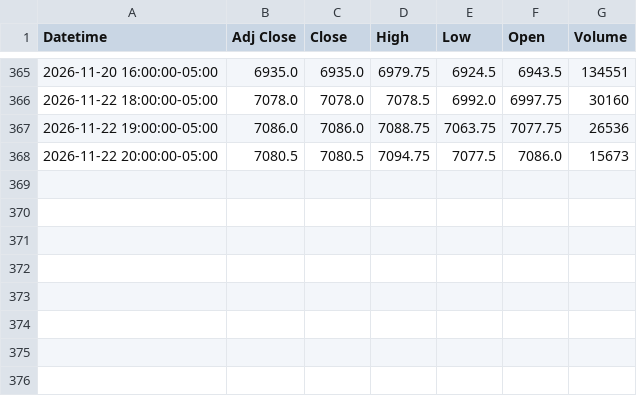
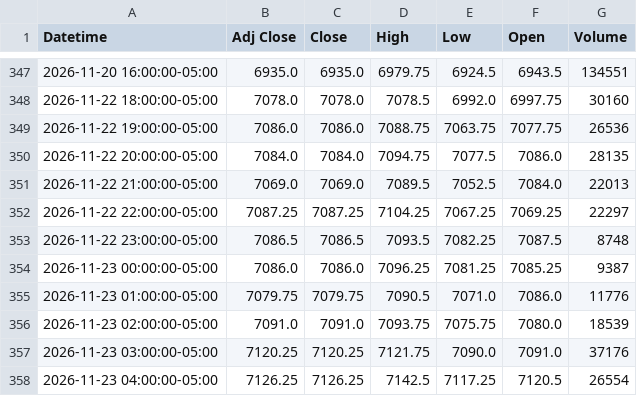
Before and after one commit to Jordan4369/mes-data, a CSV file: data/es_1h.csv, drawn as a sheet; only a part is shown, gaps mark what is left out; the diff covers the shown part only.

```diff
--- a/data/es_1h.csv
+++ b/data/es_1h.csv
@@ -367,2 +349,10 @@ Datetime,Adj Close,Close,High,Low,Open,Volume
 2026-11-22 19:00:00-05:00,7086.0,7086.0,7088.75,7063.75,7077.75,26536
-2026-11-22 20:00:00-05:00,7080.5,7080.5,7094.75,7077.5,7086.0,15673
+2026-11-22 20:00:00-05:00,7084.0,7084.0,7094.75,7077.5,7086.0,28135
+2026-11-22 21:00:00-05:00,7069.0,7069.0,7089.5,7052.5,7084.0,22013
+2026-11-22 22:00:00-05:00,7087.25,7087.25,7104.25,7067.25,7069.25,22297
+2026-11-22 23:00:00-05:00,7086.5,7086.5,7093.5,7082.25,7087.5,8748
+2026-11-23 00:00:00-05:00,7086.0,7086.0,7096.25,7081.25,7085.25,9387
+2026-11-23 01:00:00-05:00,7079.75,7079.75,7090.5,7071.0,7086.0,11776
+2026-11-23 02:00:00-05:00,7091.0,7091.0,7093.75,7075.75,7080.0,18539
+2026-11-23 03:00:00-05:00,7120.25,7120.25,7121.75,7090.0,7091.0,37176
+2026-11-23 04:00:00-05:00,7126.25,7126.25,7142.5,7117.25,7120.5,26554
```
Also changed, not shown: 18 removed rows and 1 edited cell elsewhere in this file, data/es_15m.csv, 2 other files.
